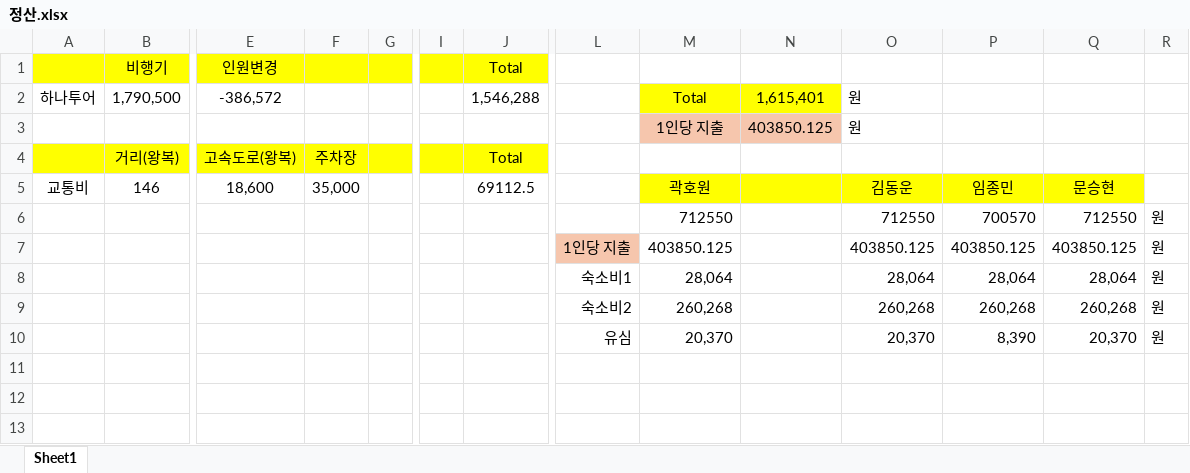
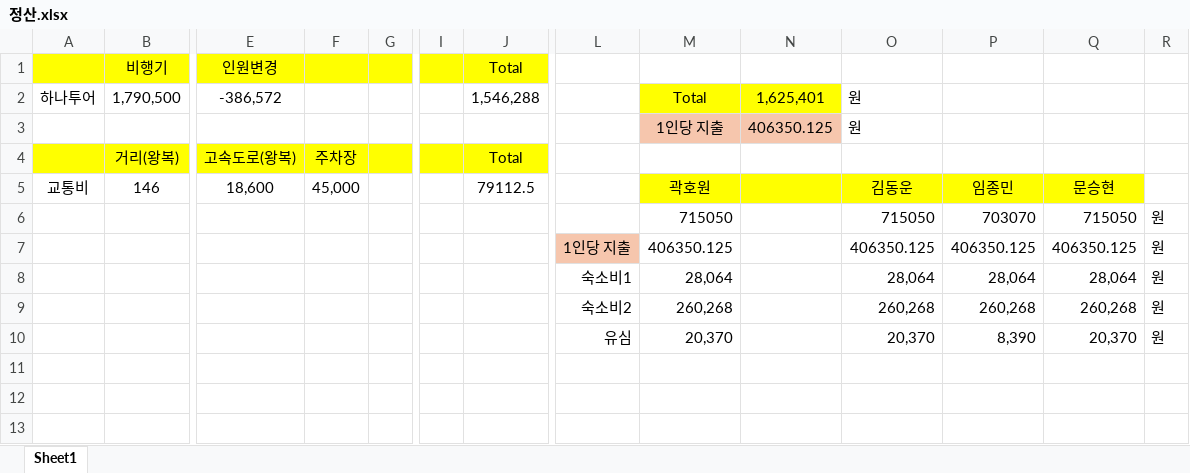
Before and after one commit to DissP/Trable_money, an Excel workbook: 정산.xlsx, sheet Sheet1, drawn as a sheet; only a part is shown, gaps mark what is left out; values as stored, in another font and other column widths than the file's, no borders; removed rows and columns are numbered as before the commit, all else as after; rows hold the shown columns only; the diff names each change by its address in the sheet, - before the commit and + after, or states it on an @@ line.

```diff
--- a/정산.xlsx (sheet Sheet1)
+++ b/정산.xlsx (sheet Sheet1)
-N2: 1,615,401
+N2: 1,625,401
-N3: 403850.125
+N3: 406350.125
-F5: 35,000
+F5: 45,000
-J5: 69112.5
+J5: 79112.5
-row 6:  |  |  |  |  |  |  |  | 712550 |  | 712550 | 700570 | 712550 | 원
-row 7:  |  |  |  |  |  |  | 1인당 지출 | 403850.125 |  | 403850.125 | 403850.125 | 403850.125 | 원
+row 6:  |  |  |  |  |  |  |  | 715050 |  | 715050 | 703070 | 715050 | 원
+row 7:  |  |  |  |  |  |  | 1인당 지출 | 406350.125 |  | 406350.125 | 406350.125 | 406350.125 | 원
```
Also changed, not shown: 1 other file.
